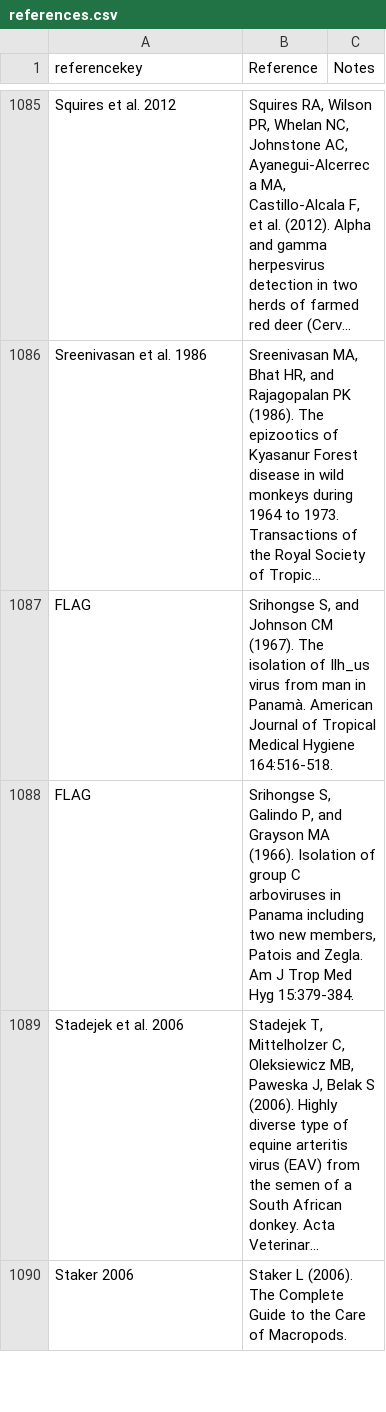
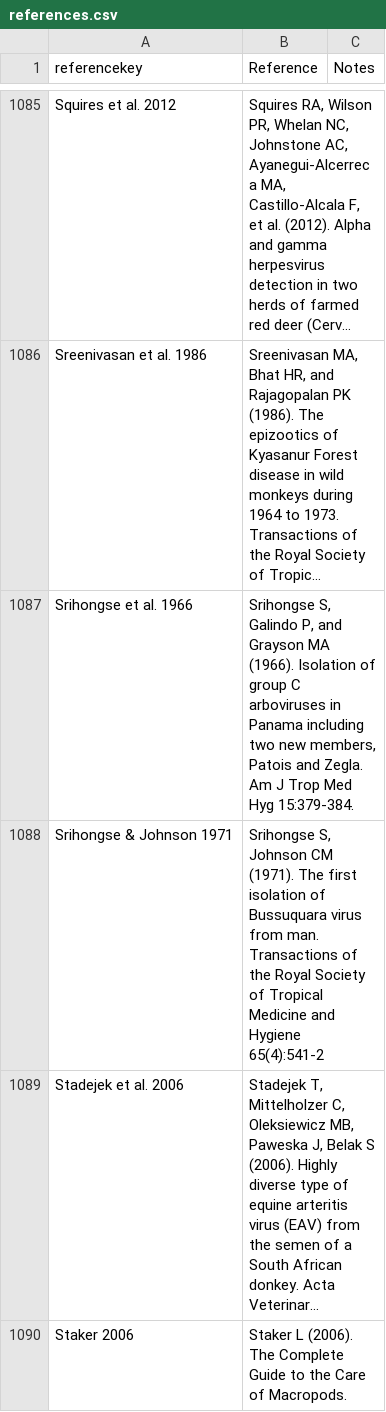
Before and after one commit to ecohealthalliance/HP3, a CSV file: data/references.csv, drawn as a sheet; only a part is shown, gaps mark what is left out; long unchanged cells end in …; removed rows and columns are numbered as before the commit, all else as after; the diff names each change by its address in the sheet, - before the commit and + after, or states it on an @@ line.

Commit message:
Update Srihongse references

```diff
--- a/data/references.csv
+++ b/data/references.csv
-row 1087: FLAG | Srihongse S, and Johnson CM (1967). The isolation of Ilh_us virus from man in Panamà. American Journal of Tropical Medical Hygiene 164:516-518.
-A1087 (referencekey): FLAG
+A1087 (referencekey): Srihongse et al. 1966
+row 1088: Srihongse & Johnson 1971 | Srihongse S, Johnson CM (1971). The first isolation of Bussuquara virus from man. Transactions of the Royal Society of Tropical Medicine and Hygiene 65(4):541-2
```
